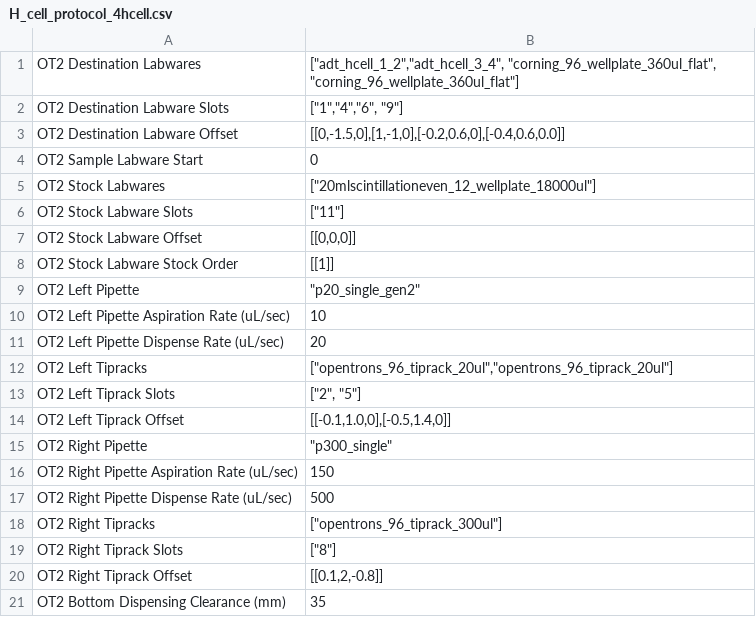
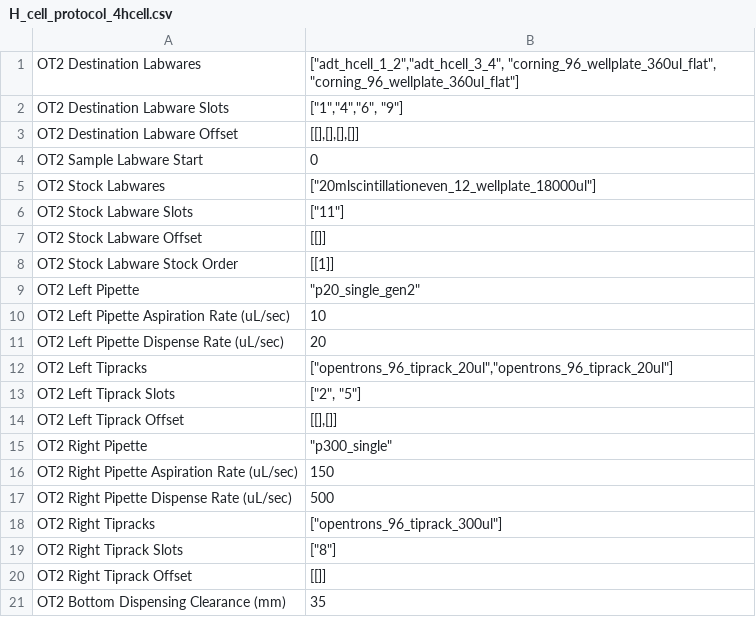
Before and after one commit to pozzo-research-group/OT2-ADT, a CSV file: OT2_DOE/H_cell_protocol_4hcell.csv, drawn as a sheet.

Commit message:
added docstrings to the ADT script, updated testing notebook, modified readme
Edited the OT2_Hcell_command script to include docstrings for all functions and added a "dye injection" capability to allow the robot to distribute the stock dye to each donor chamber before conducting iteration 0 of sample collection. Additionally, fixed the water volume tracking within the main protocol function to properly account for the number of H-cells being tested.
Made minor edits to the ADT_Hcell_Testing notebook (added dye injection inputs to the main function and added explanations).
Edited the README.md to match the content of the current repo and added explanations and instructions for implementation of the workflow.
Added the ADT Data Analysis folder, which contains sample notebooks for processing the data acquired from the ADT workflow. The walkthrough notebook contains explanations and an example set of data; the "blank" notebook contains the functions without the additional explanations. Added an "assets" folder with figures as visual aids for the hardware.

```diff
--- a/OT2_DOE/H_cell_protocol_4hcell.csv
+++ b/OT2_DOE/H_cell_protocol_4hcell.csv
@@ -2,3 +2,3 @@ OT2 Destination Labwares,"[""adt_hcell_1_2"",""adt_hcell_3_4"", ""corning_96_wel
 OT2 Destination Labware Slots,"[""1"",""4"",""6"", ""9""]"
-OT2 Destination Labware Offset,"[[0,-1.5,0],[1,-1,0],[-0.2,0.6,0],[-0.4,0.6,0.0]]"
+OT2 Destination Labware Offset,"[[],[],[],[]]"
 OT2 Sample Labware Start,0
@@ -6,3 +6,3 @@ OT2 Stock Labwares,"[""20mlscintillationeven_12_wellplate_18000ul""]"
 OT2 Stock Labware Slots,"[""11""]"
-OT2 Stock Labware Offset,"[[0,0,0]]"
+OT2 Stock Labware Offset,"[[]]"
 OT2 Stock Labware Stock Order,"[[1]]"
@@ -13,3 +13,3 @@ OT2 Left Tipracks,"[""opentrons_96_tiprack_20ul"",""opentrons_96_tiprack_20ul""]
 OT2 Left Tiprack Slots,"[""2"", ""5""]"
-OT2 Left Tiprack Offset,"[[-0.1,1.0,0],[-0.5,1.4,0]]"
+OT2 Left Tiprack Offset,"[[],[]]"
 OT2 Right Pipette,"""p300_single"""
@@ -19,3 +19,3 @@ OT2 Right Tipracks,"[""opentrons_96_tiprack_300ul""]"
 OT2 Right Tiprack Slots,"[""8""]"
-OT2 Right Tiprack Offset,"[[0.1,2,-0.8]]"
+OT2 Right Tiprack Offset,"[[]]"
 OT2 Bottom Dispensing Clearance (mm),35
```
Also changed, not shown: 23 other files.
